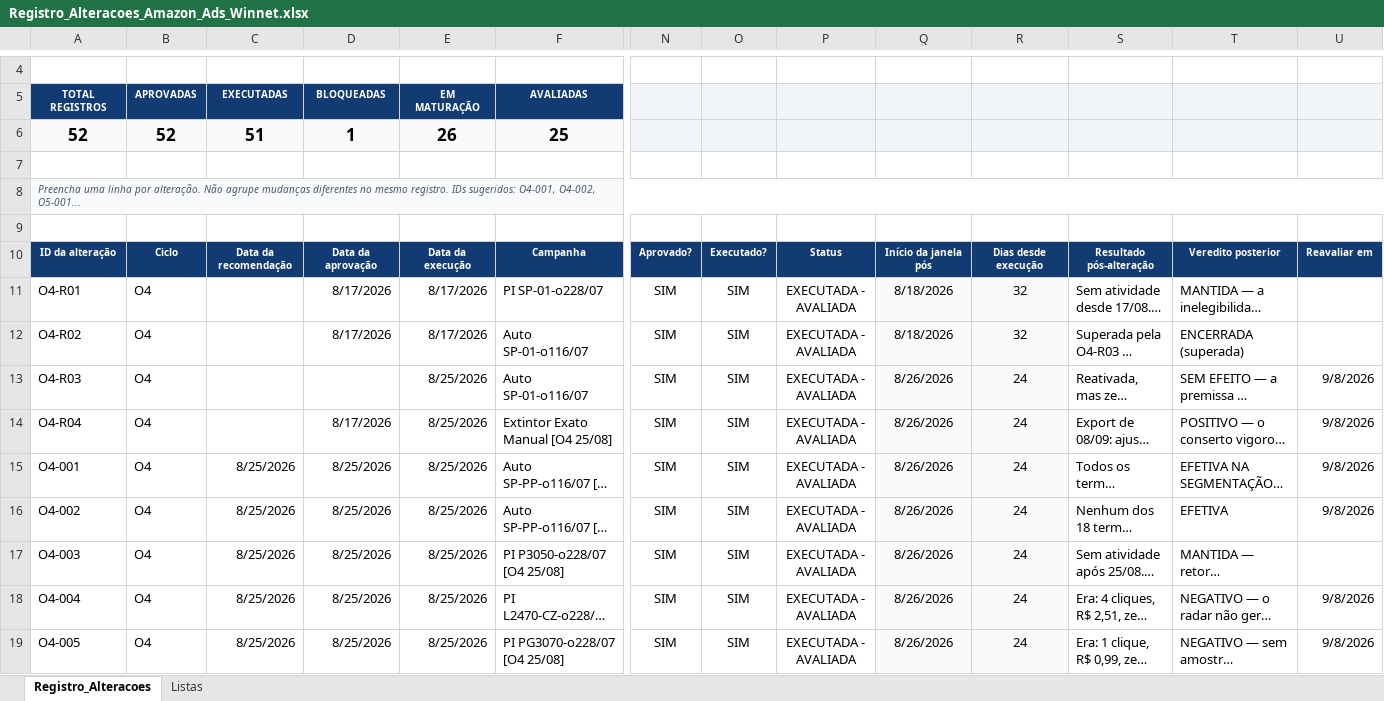
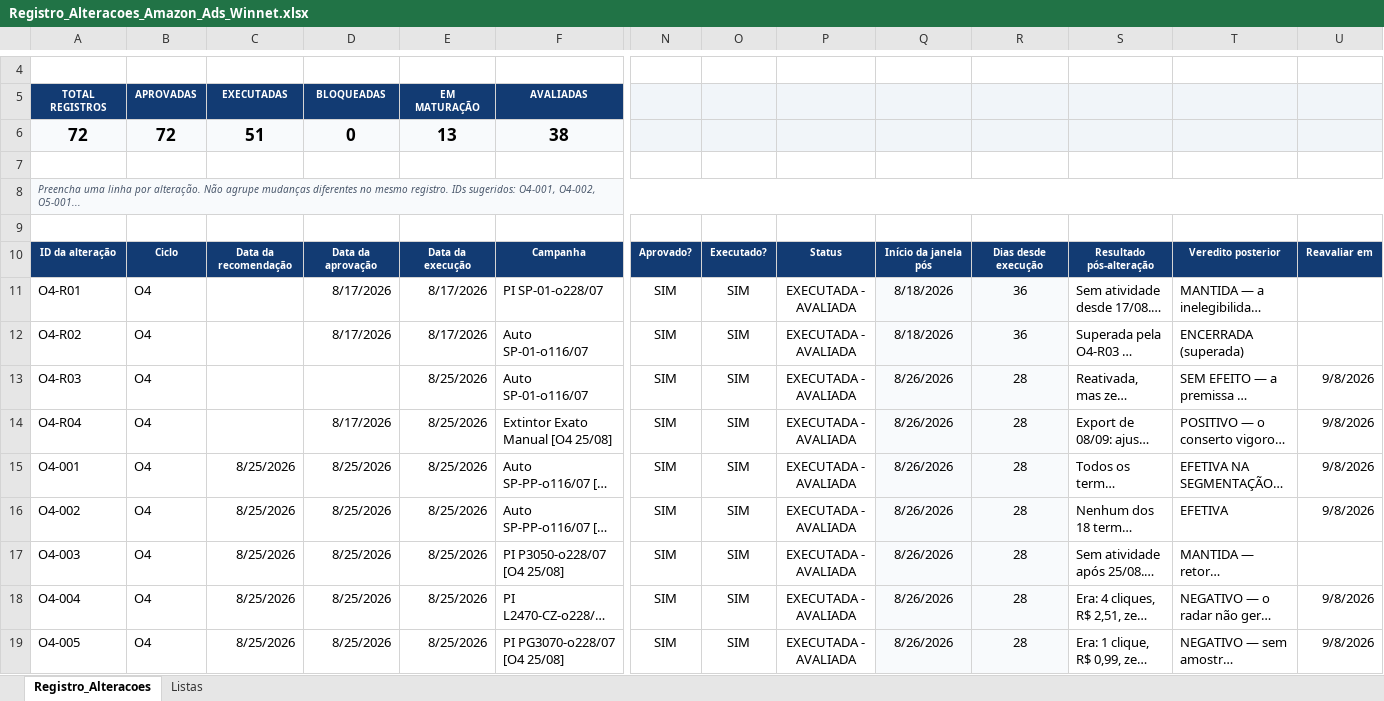
Before and after one commit to WinnetMetais/Marketplaces---Leo, an Excel workbook: dados/Registro_Alteracoes_Amazon_Ads_Winnet.xlsx, sheet Registro_Alteracoes, drawn as a sheet; only a part is shown, gaps mark what is left out; long unchanged cells end in …; values as stored, in another font and other column widths than the file's, no borders; conditional formats and table styles not drawn; removed rows and columns are numbered as before the commit, all else as after; rows hold the shown columns only; the diff covers the shown part only; the diff names each change by its address in the sheet, - before the commit and + after, or states it on an @@ line.

```diff
--- a/dados/Registro_Alteracoes_Amazon_Ads_Winnet.xlsx (sheet Registro_Alteracoes)
+++ b/dados/Registro_Alteracoes_Amazon_Ads_Winnet.xlsx (sheet Registro_Alteracoes)
-row 6: 52 | 52 | 51 | 1 | 26 | 25
+row 6: 72 | 72 | 51 | 0 | 13 | 38
-R11:R12: 32
+R11:R12: 36
-R13:R19: 24
+R13:R19: 28
```
Also changed, not shown: 20 added rows and 112 edited cells elsewhere in this sheet, 5 other files.
